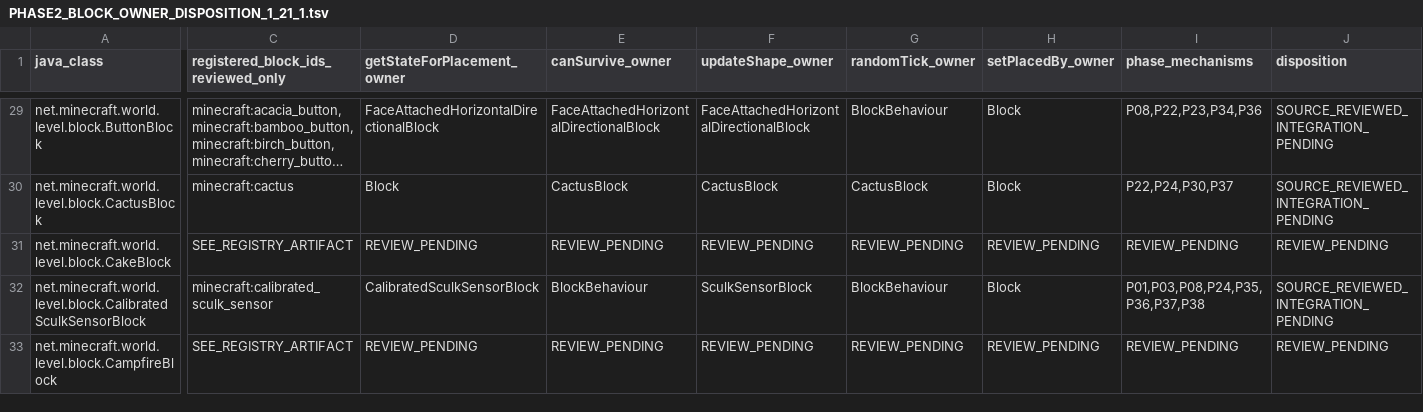
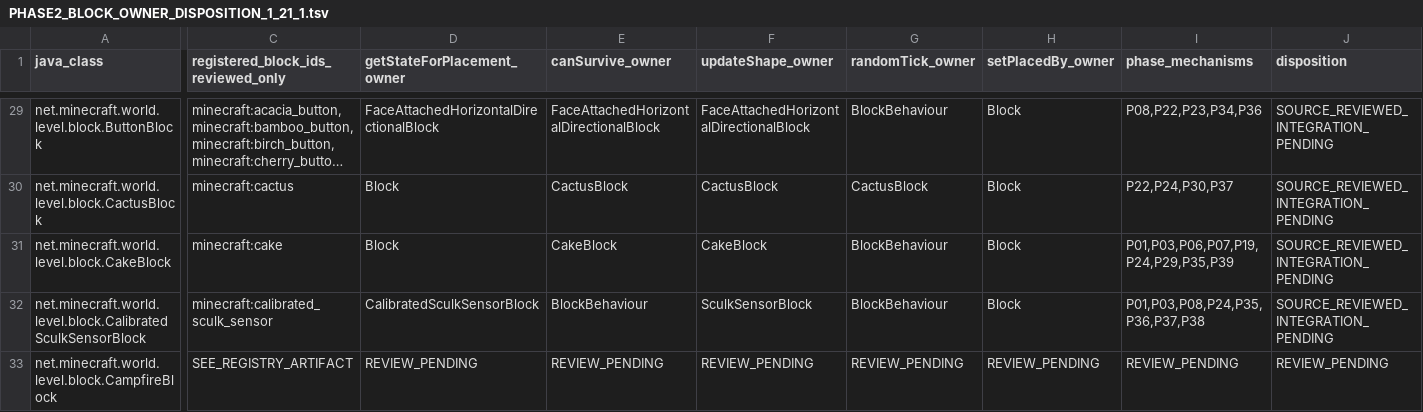
Before and after one commit to Abbygree11/Planetary, a TSV file: docs/research/PHASE2_BLOCK_OWNER_DISPOSITION_1_21_1.tsv, drawn as a sheet; only a part is shown, gaps mark what is left out; long unchanged cells end in …; the diff covers the shown part only; the diff names each change by its address in the sheet, - before the commit and + after, or states it on an @@ line.

Commit message:
docs(phase2): reconcile all 103 original owners, close Stage3A-19 and open fire/campfire Stage20

```diff
--- a/docs/research/PHASE2_BLOCK_OWNER_DISPOSITION_1_21_1.tsv
+++ b/docs/research/PHASE2_BLOCK_OWNER_DISPOSITION_1_21_1.tsv
-C31: SEE_REGISTRY_ARTIFACT
+C31: minecraft:cake
-D31 (getStateForPlacement_owner): REVIEW_PENDING
+D31 (getStateForPlacement_owner): Block
-E31 (canSurvive_owner): REVIEW_PENDING
+E31 (canSurvive_owner): CakeBlock
-F31 (updateShape_owner): REVIEW_PENDING
+F31 (updateShape_owner): CakeBlock
-G31 (randomTick_owner): REVIEW_PENDING
+G31 (randomTick_owner): BlockBehaviour
-H31 (setPlacedBy_owner): REVIEW_PENDING
+H31 (setPlacedBy_owner): Block
-I31 (phase_mechanisms): REVIEW_PENDING
+I31 (phase_mechanisms): P01,P03,P06,P07,P19,P24,P29,P35,P39
-J31 (disposition): REVIEW_PENDING
+J31 (disposition): SOURCE_REVIEWED_INTEGRATION_PENDING
```
Also changed, not shown: 25 edited cells elsewhere in this file, 5 other files.
